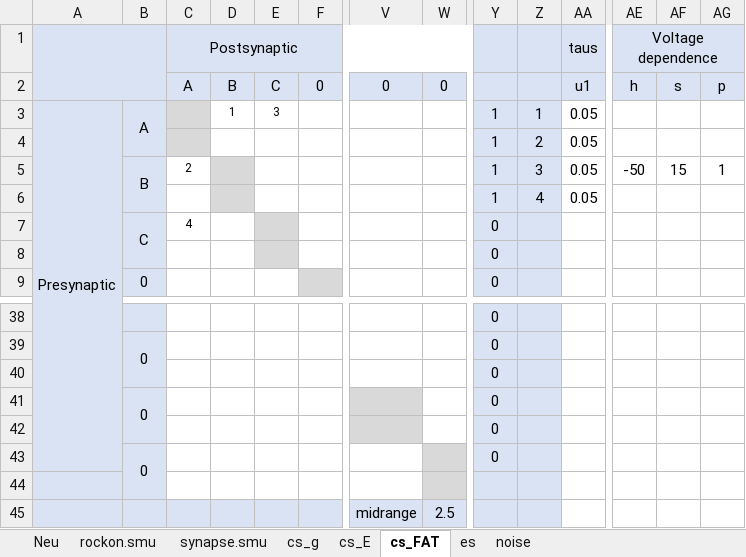
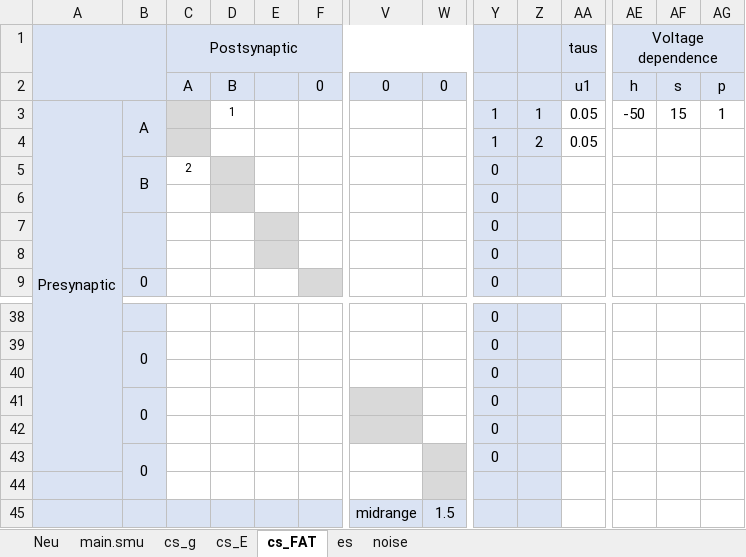
Before and after one commit to CWRUChielLab/neuronpyxl, an Excel workbook: Excel_files/network_plast_vsyn.xlsx, sheet cs_FAT, drawn as a sheet; only a part is shown, gaps mark what is left out; values as stored, in another font and other column widths than the file's, no borders; charts and pictures and conditional formats not drawn; removed rows and columns are numbered as before the commit, all else as after; rows hold the shown columns only; the diff names each change by its address in the sheet, - before the commit and + after, or states it on an @@ line.

```diff
--- a/Excel_files/network_plast_vsyn.xlsx (sheet cs_FAT)
+++ b/Excel_files/network_plast_vsyn.xlsx (sheet cs_FAT)
-sheet tab: rockon.smu
-sheet tab: synapse.smu
+sheet tab: main.smu
-E2: C
+E2: (empty)
-E3: 3
+E3: (empty)
-AE3: (empty)
+AE3: -50
-AF3: (empty)
+AF3: 15
-AG3: (empty)
+AG3: 1
-row 5:  | B | 2 |  |  |  |  |  | 1 | 3 | 0.05 | -50 | 15 | 1
-row 6:  |  |  |  |  |  |  |  | 1 | 4 | 0.05
-row 7:  | C | 4 |  |  |  |  |  | 0
+row 5:  | B | 2 |  |  |  |  |  | 0
+row 6:  |  |  |  |  |  |  |  | 0
+row 7:  |  |  |  |  |  |  |  | 0
-W45: 2.5
+W45: 1.5
```
Also changed, not shown: sheet Neu, sheet es, sheet cs_g, sheet cs_E, formulas that keep their value, charts or pictures, Excel_files/momohara_neveu_2021_control.xlsx, 7 other files.
